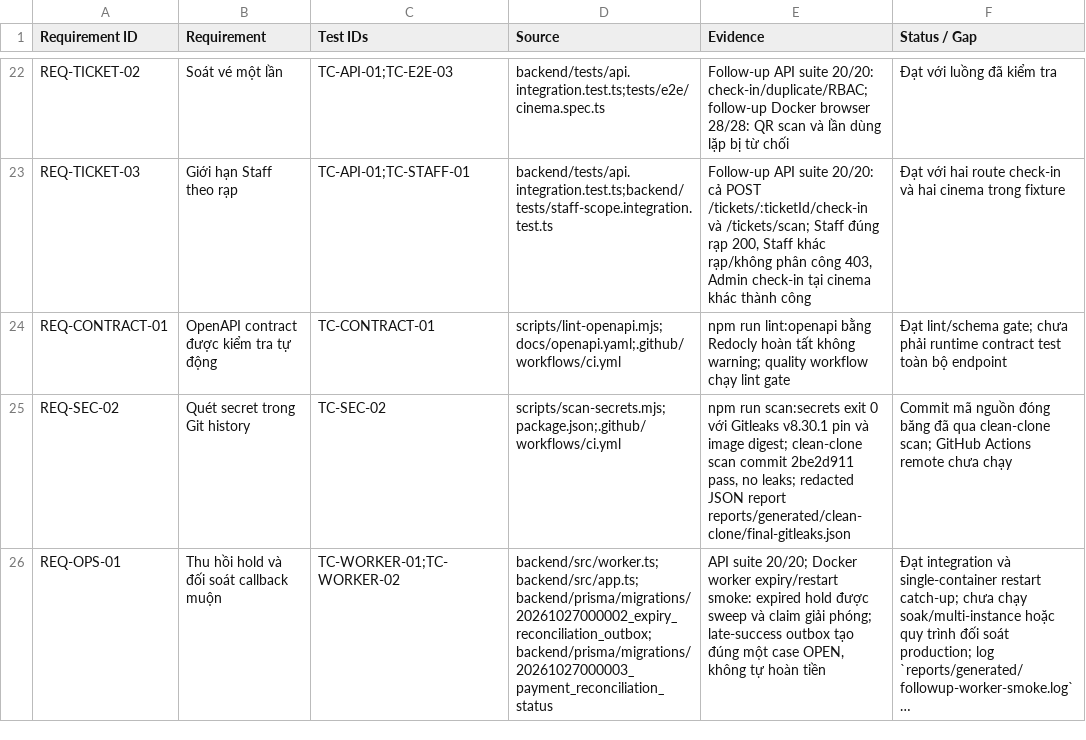
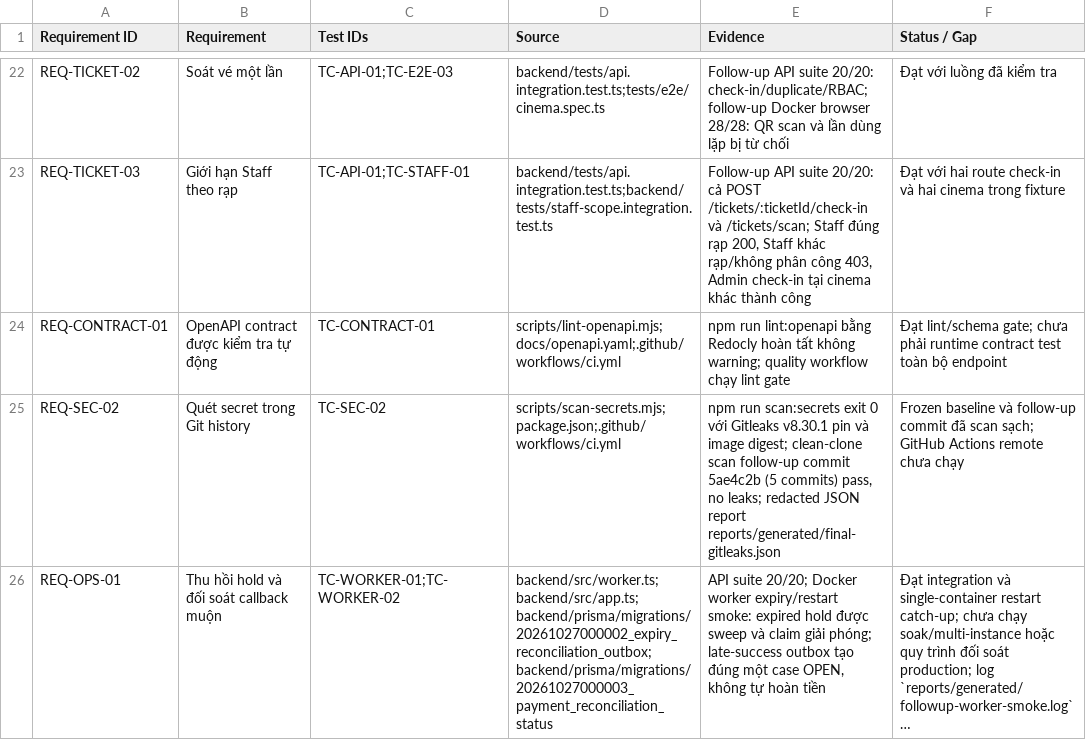
Before and after one commit to mahTuqn/DGKD_GK, a CSV file: docs/03-rtm.csv, drawn as a sheet; only a part is shown, gaps mark what is left out; long unchanged cells end in …; the diff names each change by its address in the sheet, - before the commit and + after, or states it on an @@ line.

```diff
--- a/docs/03-rtm.csv
+++ b/docs/03-rtm.csv
-E25 (Evidence): …clean-clone scan commit 2be2d911 pass, no leaks; redacted JSON report reports/generated/clean-clone/final-gitleaks.json
+E25 (Evidence): …clean-clone scan follow-up commit 5ae4c2b (5 commits) pass, no leaks; redacted JSON report reports/generated/final-gitleaks.json
-F25 (Status / Gap): Commit mã nguồn đóng băng đã qua clean-clone scan; GitHub Actions…
+F25 (Status / Gap): Frozen baseline và follow-up commit đã scan sạch; GitHub Actions…
```
Also changed, not shown: docs/04-test-cases.csv, 5 other files.
